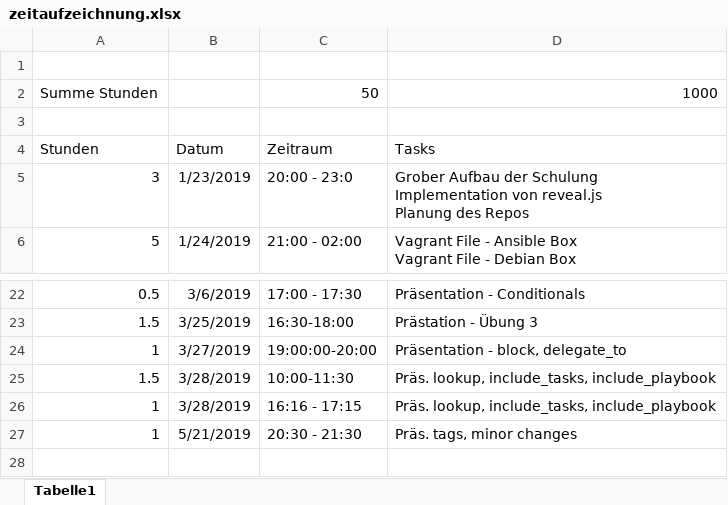
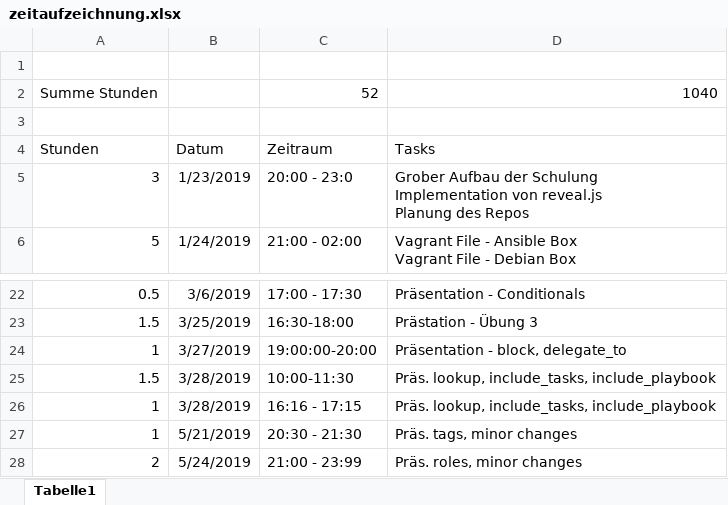
Before and after one commit to daBONDi/ansible-workshop, an Excel workbook: zeitaufzeichnung.xlsx, sheet Tabelle1, drawn as a sheet; only a part is shown, gaps mark what is left out; values as stored, in another font and other column widths than the file's, no borders; removed rows and columns are numbered as before the commit, all else as after; the diff names each change by its address in the sheet, - before the commit and + after, or states it on an @@ line.

Commit message:
WIP: Roles

```diff
--- a/zeitaufzeichnung.xlsx (sheet Tabelle1)
+++ b/zeitaufzeichnung.xlsx (sheet Tabelle1)
-row 2: Summe Stunden |  | 50 | 1000
+row 2: Summe Stunden |  | 52 | 1040
+row 28: 2 | 5/24/2019 | 21:00 - 23:99 | Präs. roles, minor changes
```
Also changed, not shown: 7 other files.
